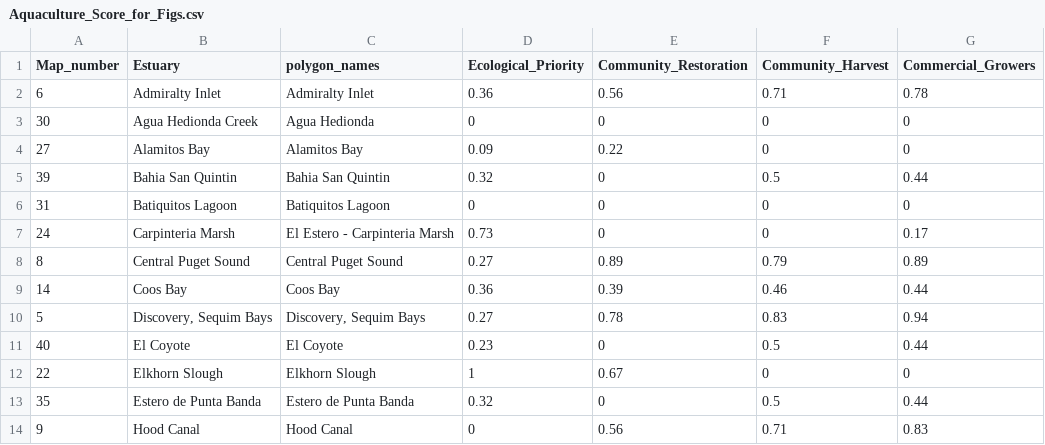
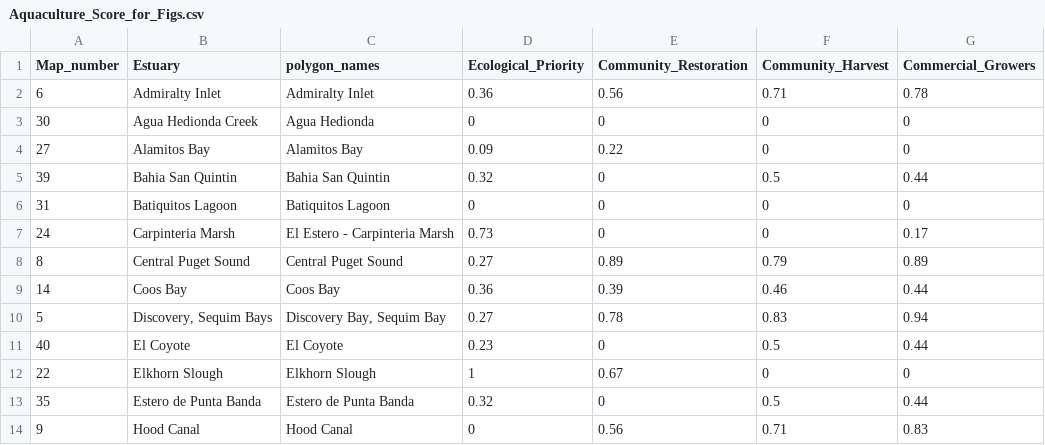
Before and after one commit to Science-for-Nature-and-People/aquaculture-mapping, a CSV file: data/Aquaculture_Score_for_Figs.csv, drawn as a sheet; only a part is shown.

```diff
--- a/data/Aquaculture_Score_for_Figs.csv
+++ b/data/Aquaculture_Score_for_Figs.csv
@@ -9,3 +9,3 @@
 14,Coos Bay,Coos Bay,0.36,0.39,0.46,0.44
-5,"Discovery, Sequim Bays","Discovery, Sequim Bays",0.27,0.78,0.83,0.94
+5,"Discovery, Sequim Bays","Discovery Bay, Sequim Bay",0.27,0.78,0.83,0.94
 40,El Coyote,El Coyote,0.23,0,0.5,0.44
```
Also changed, not shown: 6 other files.
